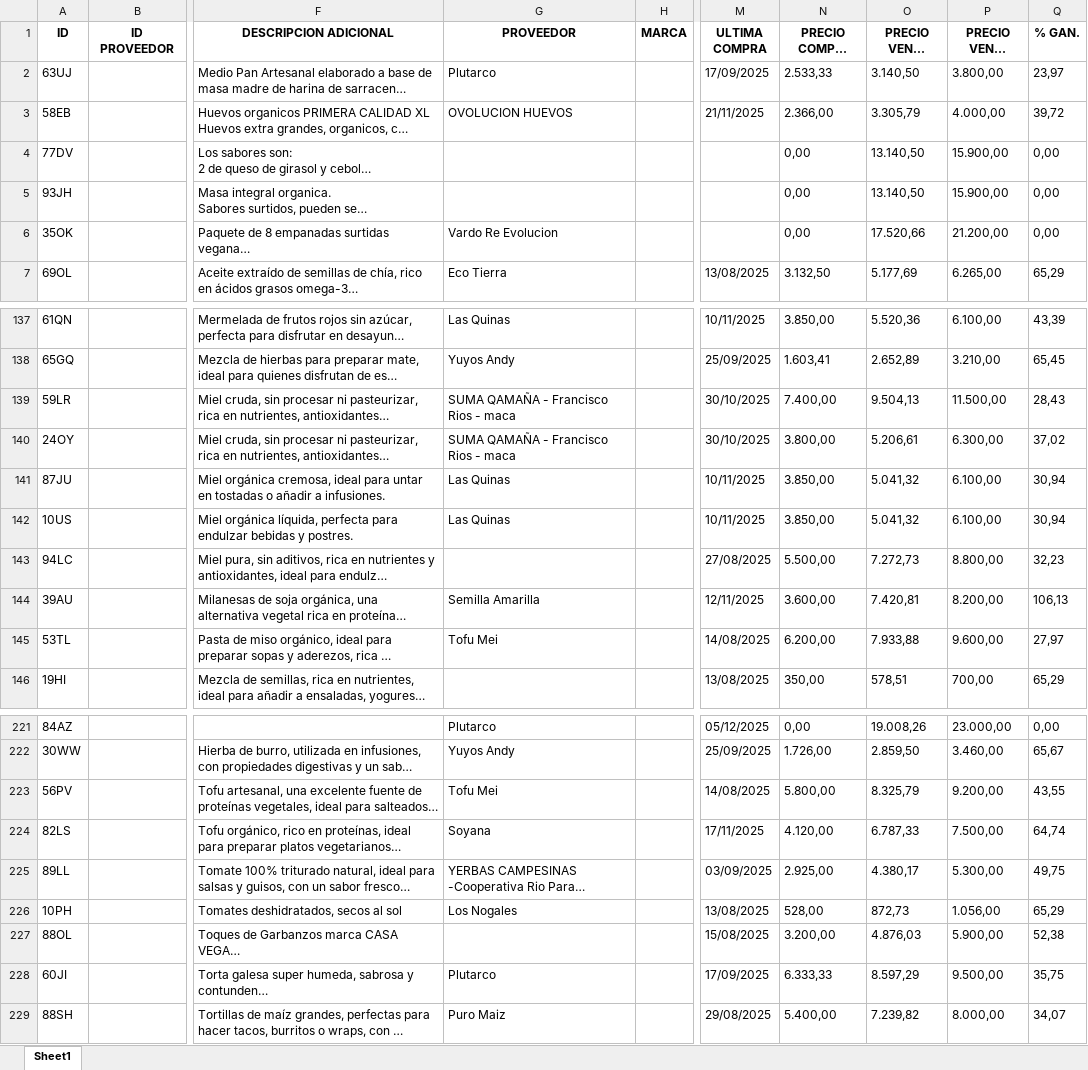
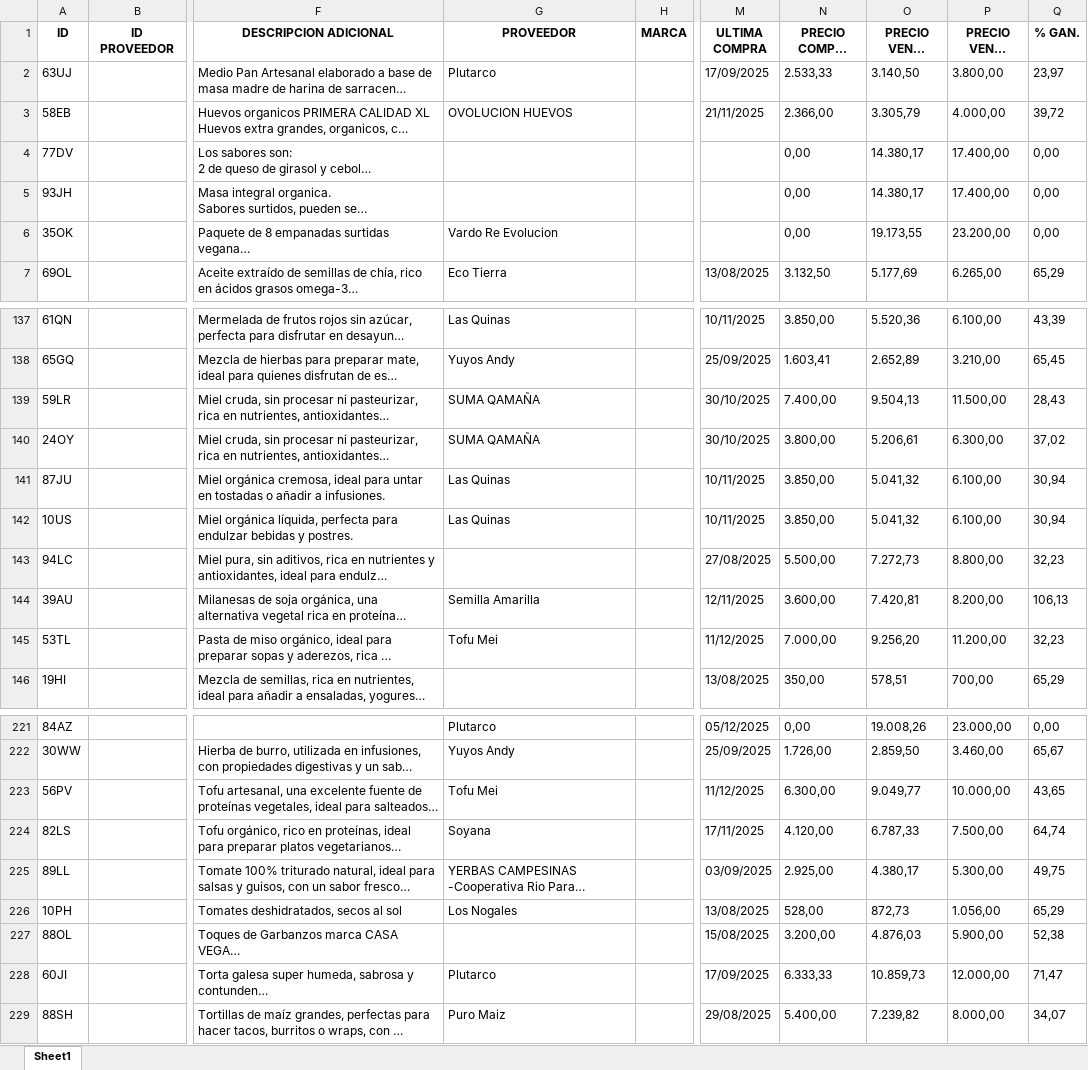
Before and after one commit to ppaipi/plutarco, an Excel workbook: media/articulos_filtrados.xlsx, sheet Sheet1, drawn as a sheet; only a part is shown, gaps mark what is left out; long unchanged cells end in …; values as stored, in another font and other column widths than the file's, no borders; the diff covers the shown part only; the diff names each change by its address in the sheet, - before the commit and + after, or states it on an @@ line.

```diff
--- a/media/articulos_filtrados.xlsx (sheet Sheet1)
+++ b/media/articulos_filtrados.xlsx (sheet Sheet1)
-O4:O5 (PRECIO VENTA S/IVA): 13.140,50
+O4:O5 (PRECIO VENTA S/IVA): 14.380,17
-P4:P5 (PRECIO VENTA C/IVA): 15.900,00
+P4:P5 (PRECIO VENTA C/IVA): 17.400,00
-O6 (PRECIO VENTA S/IVA): 17.520,66
+O6 (PRECIO VENTA S/IVA): 19.173,55
-P6 (PRECIO VENTA C/IVA): 21.200,00
+P6 (PRECIO VENTA C/IVA): 23.200,00
-G139:G140 (PROVEEDOR): SUMA QAMAÑA - Francisco Rios - maca
+G139:G140 (PROVEEDOR): SUMA QAMAÑA
-M145 (ULTIMA COMPRA): 14/08/2025
+M145 (ULTIMA COMPRA): 11/12/2025
-N145 (PRECIO COMPRA S/IVA): 6.200,00
+N145 (PRECIO COMPRA S/IVA): 7.000,00
-O145 (PRECIO VENTA S/IVA): 7.933,88
+O145 (PRECIO VENTA S/IVA): 9.256,20
-P145 (PRECIO VENTA C/IVA): 9.600,00
+P145 (PRECIO VENTA C/IVA): 11.200,00
-Q145 (% GAN.): 27,97
+Q145 (% GAN.): 32,23
-M223 (ULTIMA COMPRA): 14/08/2025
+M223 (ULTIMA COMPRA): 11/12/2025
-N223 (PRECIO COMPRA S/IVA): 5.800,00
+N223 (PRECIO COMPRA S/IVA): 6.300,00
-O223 (PRECIO VENTA S/IVA): 8.325,79
+O223 (PRECIO VENTA S/IVA): 9.049,77
-P223 (PRECIO VENTA C/IVA): 9.200,00
+P223 (PRECIO VENTA C/IVA): 10.000,00
-Q223 (% GAN.): 43,55
+Q223 (% GAN.): 43,65
-O228 (PRECIO VENTA S/IVA): 8.597,29
+O228 (PRECIO VENTA S/IVA): 10.859,73
-P228 (PRECIO VENTA C/IVA): 9.500,00
+P228 (PRECIO VENTA C/IVA): 12.000,00
-Q228 (% GAN.): 35,75
+Q228 (% GAN.): 71,47
```
Also changed, not shown: 51 edited cells elsewhere in this sheet, media/articulos.xlsx, 1 other file.
